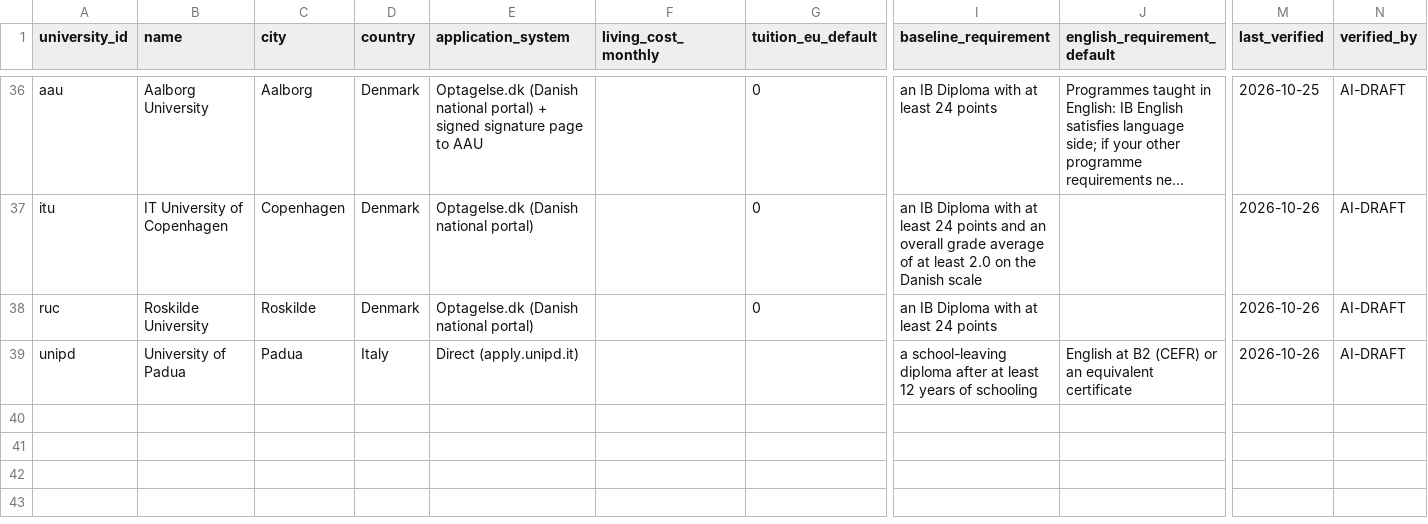
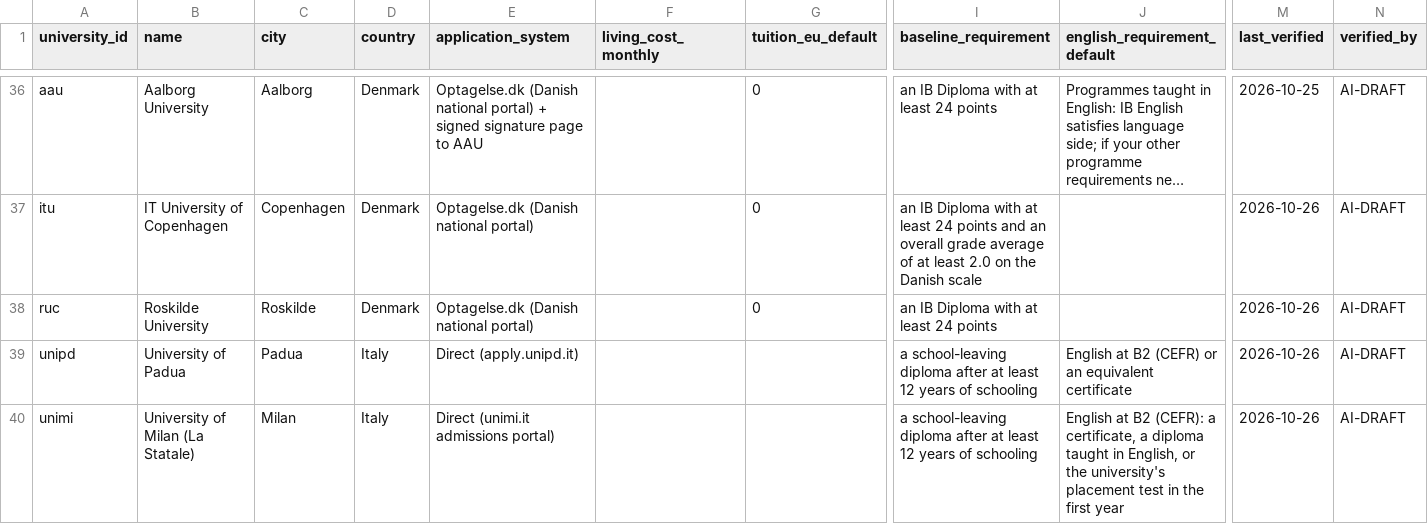
Before and after one commit to kpolacik/ib-university-finder, a CSV file: data/universities.csv, drawn as a sheet; only a part is shown, gaps mark what is left out; long unchanged cells end in …; rows hold the shown columns only; the diff names each change by its address in the sheet, - before the commit and + after, or states it on an @@ line.

```diff
--- a/data/universities.csv
+++ b/data/universities.csv
+row 40: unimi | University of Milan (La Statale) | Milan | Italy | Direct (unimi.it admissions portal) |  |  | a school-leaving diploma after at least 12 years of schooling | English at B2 (CEFR): a certificate, a diploma taught in English, or the university's placement test in the first year | 2026-10-26 | AI-DRAFT
```
Also changed, not shown: data/programmes.csv, 3 other files.
